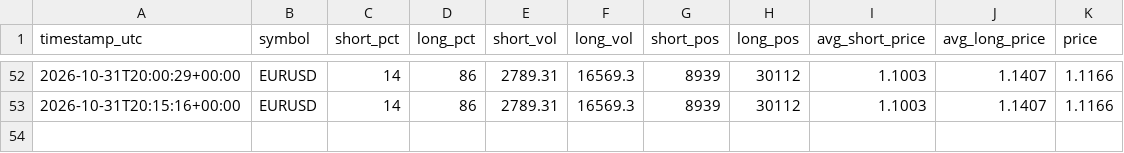
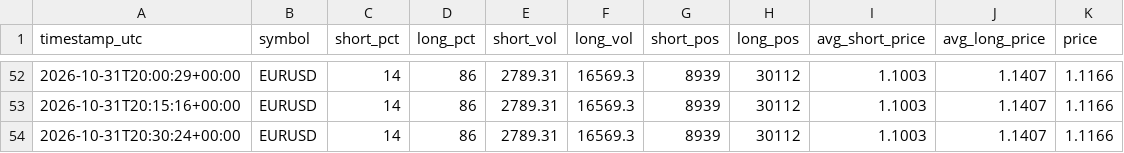
Before and after one commit to cadisticssp-source/Data-, a CSV file: data/outlook_log.csv, drawn as a sheet; only a part is shown, gaps mark what is left out.

Commit message:
reading 2026-10-31T20:30:25Z

```diff
--- a/data/outlook_log.csv
+++ b/data/outlook_log.csv
@@ -53 +53,2 @@ timestamp_utc,symbol,short_pct,long_pct,short_vol,long_vol,short_pos,long_pos,av
 2026-10-31T20:15:16+00:00,EURUSD,14,86,2789.31,16569.3,8939,30112,1.1003,1.1407,1.1166
+2026-10-31T20:30:24+00:00,EURUSD,14,86,2789.31,16569.3,8939,30112,1.1003,1.1407,1.1166
```
